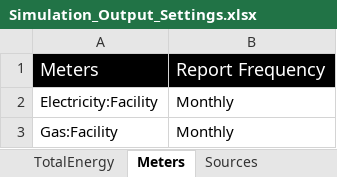
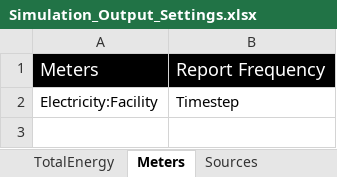
Before and after one commit to Argonne-National-Laboratory/BCUS, an Excel workbook: Install/Simulation_Output_Settings.xlsx, sheet Meters, drawn as a sheet; values as stored, in another font and other column widths than the file's, no borders; the diff names each change by its address in the sheet, - before the commit and + after, or states it on an @@ line.

Commit message:
fixed timestep bug and refactored uncertainty code
fixed bug where timestep not extracted properly in process_SQL because
it's called "zone timestep" in the SQL but is requested by asking for
"timestep" .  Also did a little cleanup on uncertainty code

```diff
--- a/Install/Simulation_Output_Settings.xlsx (sheet Meters)
+++ b/Install/Simulation_Output_Settings.xlsx (sheet Meters)
-B2: Monthly
+B2: Timestep
-row 3: Gas:Facility | Monthly
```
Also changed, not shown: sheet TotalEnergy, 14 other files.
